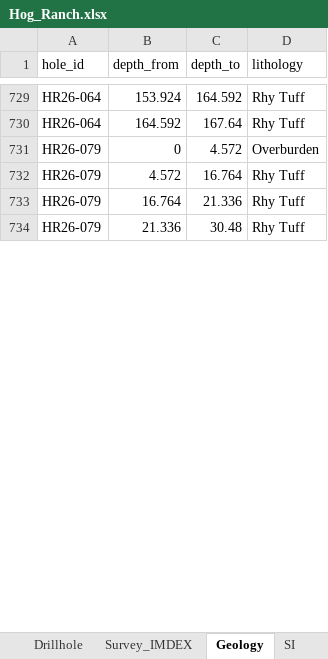
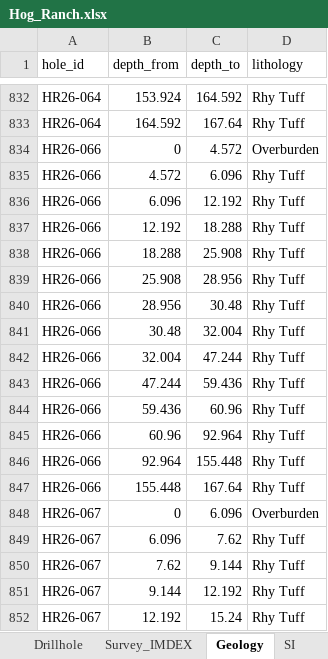
Before and after one commit to jemabantonio-stack/HR_Interactive_Map, an Excel workbook: docs/Hog_Ranch.xlsx, sheet Geology, drawn as a sheet; only a part is shown, gaps mark what is left out; the shorter side is filled out with more unchanged rows; values as stored, in another font and other column widths than the file's, no borders; the diff covers the shown part only; the diff names each change by its address in the sheet, - before the commit and + after, or states it on an @@ line.

```diff
--- a/docs/Hog_Ranch.xlsx (sheet Geology)
+++ b/docs/Hog_Ranch.xlsx (sheet Geology)
+row 834: HR26-066 | 0 | 4.572 | Overburden
+row 835: HR26-066 | 4.572 | 6.096 | Rhy Tuff
+row 836: HR26-066 | 6.096 | 12.192 | Rhy Tuff
+row 837: HR26-066 | 12.192 | 18.288 | Rhy Tuff
+row 838: HR26-066 | 18.288 | 25.908 | Rhy Tuff
+row 839: HR26-066 | 25.908 | 28.956 | Rhy Tuff
+row 840: HR26-066 | 28.956 | 30.48 | Rhy Tuff
+row 841: HR26-066 | 30.48 | 32.004 | Rhy Tuff
+row 842: HR26-066 | 32.004 | 47.244 | Rhy Tuff
+row 843: HR26-066 | 47.244 | 59.436 | Rhy Tuff
+row 844: HR26-066 | 59.436 | 60.96 | Rhy Tuff
+row 845: HR26-066 | 60.96 | 92.964 | Rhy Tuff
+row 846: HR26-066 | 92.964 | 155.448 | Rhy Tuff
+row 847: HR26-066 | 155.448 | 167.64 | Rhy Tuff
+row 848: HR26-067 | 0 | 6.096 | Overburden
+row 849: HR26-067 | 6.096 | 7.62 | Rhy Tuff
+row 850: HR26-067 | 7.62 | 9.144 | Rhy Tuff
+row 851: HR26-067 | 9.144 | 12.192 | Rhy Tuff
+row 852: HR26-067 | 12.192 | 15.24 | Rhy Tuff
```
Also changed, not shown: 198 added rows and 1 edited cell elsewhere in this sheet.
